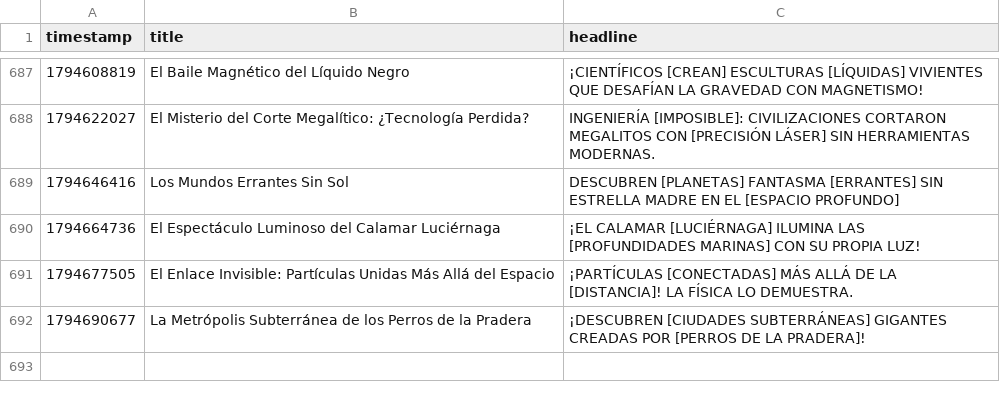
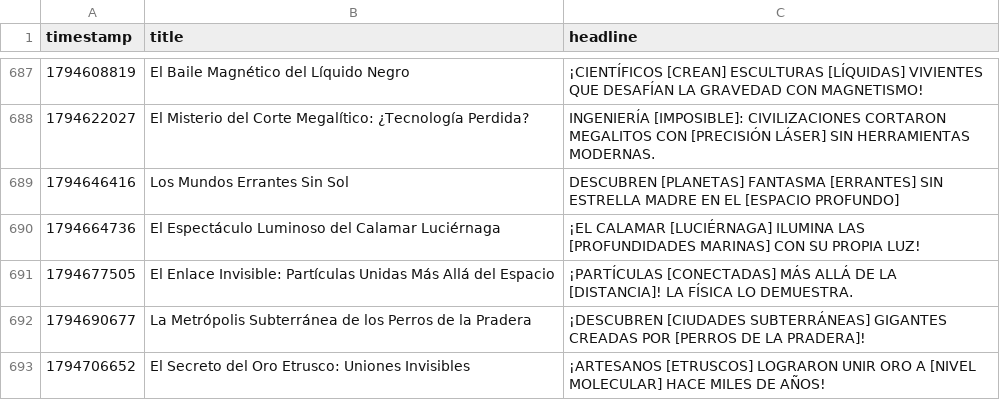
Before and after one commit to danielbenavides2001-blip/AI-Content-Automation-Engine, a CSV file: flows/curiosity_image_generator/curiosity_history.csv, drawn as a sheet; only a part is shown, gaps mark what is left out; the diff names each change by its address in the sheet, - before the commit and + after, or states it on an @@ line.

```diff
--- a/flows/curiosity_image_generator/curiosity_history.csv
+++ b/flows/curiosity_image_generator/curiosity_history.csv
+row 693: 1794706652 | El Secreto del Oro Etrusco: Uniones Invisibles | ¡ARTESANOS [ETRUSCOS] LOGRARON UNIR ORO A [NIVEL MOLECULAR] HACE MILES DE AÑOS!
```
